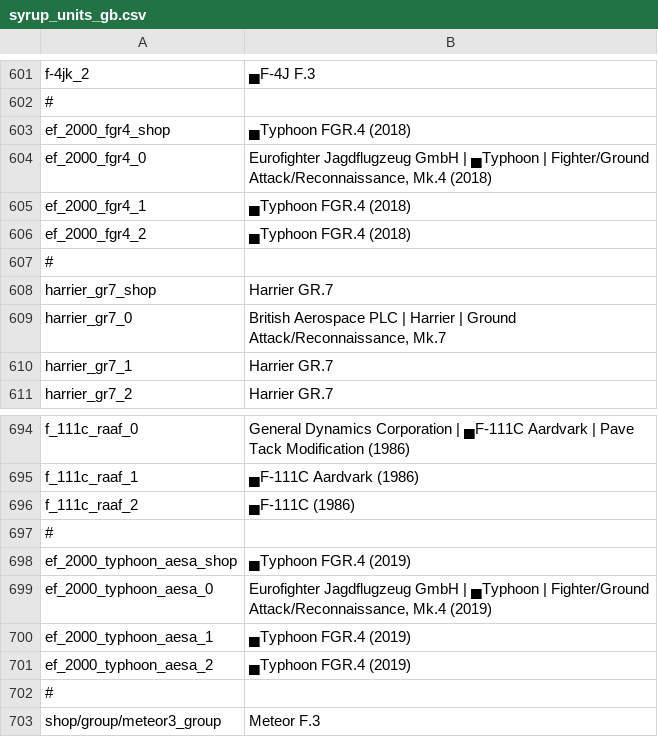
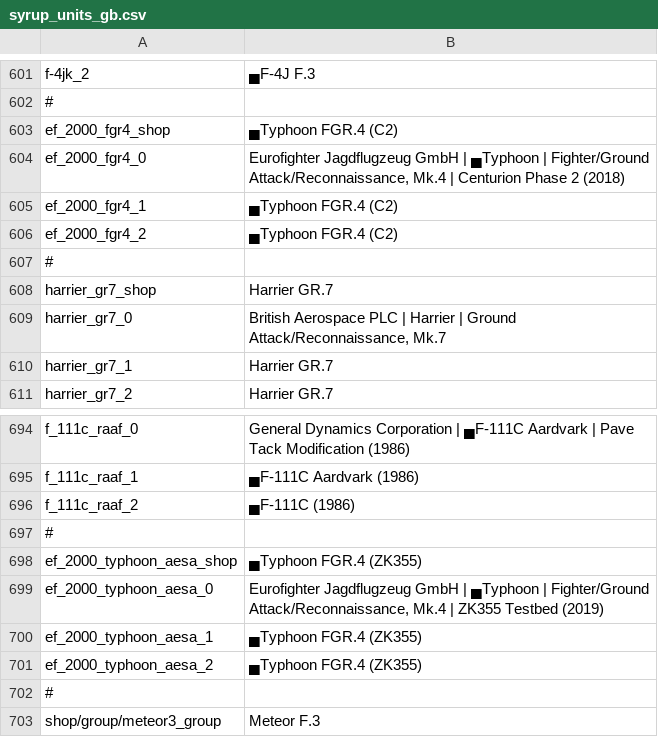
Before and after one commit to LordSyrupy/MaplesLocalization, a CSV file: Mod Files/syrup_units_gb.csv, drawn as a sheet; only a part is shown, gaps mark what is left out.

```diff
--- a/Mod Files/syrup_units_gb.csv
+++ b/Mod Files/syrup_units_gb.csv
@@ -602,6 +602,6 @@
 #
-"ef_2000_fgr4_shop";"▄Typhoon FGR.4 (2018)";;
-"ef_2000_fgr4_0";"Eurofighter Jagdflugzeug GmbH | ▄Typhoon | Fighter/Ground Attack/Reconnaissance, Mk.4 (2018)";;
-"ef_2000_fgr4_1";"▄Typhoon FGR.4 (2018)";;
-"ef_2000_fgr4_2";"▄Typhoon FGR.4 (2018)";;
+"ef_2000_fgr4_shop";"▄Typhoon FGR.4 (C2)";;
+"ef_2000_fgr4_0";"Eurofighter Jagdflugzeug GmbH | ▄Typhoon | Fighter/Ground Attack/Reconnaissance, Mk.4 | Centurion Phase 2 (2018)";;
+"ef_2000_fgr4_1";"▄Typhoon FGR.4 (C2)";;
+"ef_2000_fgr4_2";"▄Typhoon FGR.4 (C2)";;
 #
@@ -697,6 +697,6 @@ f_111c_raaf_2;▄F-111C (1986);;
 #
-ef_2000_typhoon_aesa_shop;▄Typhoon FGR.4 (2019);;
-ef_2000_typhoon_aesa_0;Eurofighter Jagdflugzeug GmbH | ▄Typhoon | Fighter/Ground Attack/Reconnaissance, Mk.4 (2019);;
-ef_2000_typhoon_aesa_1;▄Typhoon FGR.4 (2019);;
-ef_2000_typhoon_aesa_2;▄Typhoon FGR.4 (2019);;
+ef_2000_typhoon_aesa_shop;▄Typhoon FGR.4 (ZK355);;
+ef_2000_typhoon_aesa_0;Eurofighter Jagdflugzeug GmbH | ▄Typhoon | Fighter/Ground Attack/Reconnaissance, Mk.4 | ZK355 Testbed (2019);;
+ef_2000_typhoon_aesa_1;▄Typhoon FGR.4 (ZK355);;
+ef_2000_typhoon_aesa_2;▄Typhoon FGR.4 (ZK355);;
 #
```
Also changed, not shown: Mod Files/syrup_units_cn.csv, Mod Files/syrup_units_ger.csv, 3 other files.
